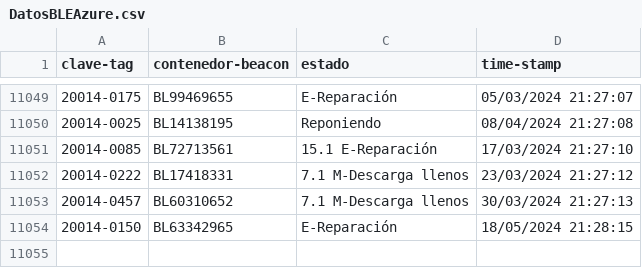
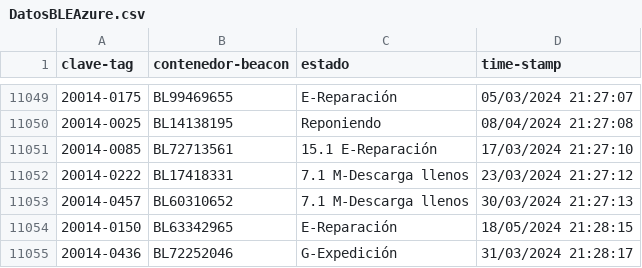
Before and after one commit to JavierNavaridasM/SmartContainerAUTO, a CSV file: DatosBLEAzure.csv, drawn as a sheet; only a part is shown, gaps mark what is left out.

```diff
--- a/DatosBLEAzure.csv
+++ b/DatosBLEAzure.csv
@@ -11054 +11054,2 @@ clave-tag,contenedor-beacon,estado,time-stamp
 20014-0150,BL63342965,E-Reparación,18/05/2024 21:28:15
+20014-0436,BL72252046,G-Expedición,31/03/2024 21:28:17
```
Also changed, not shown: 1 other file.
